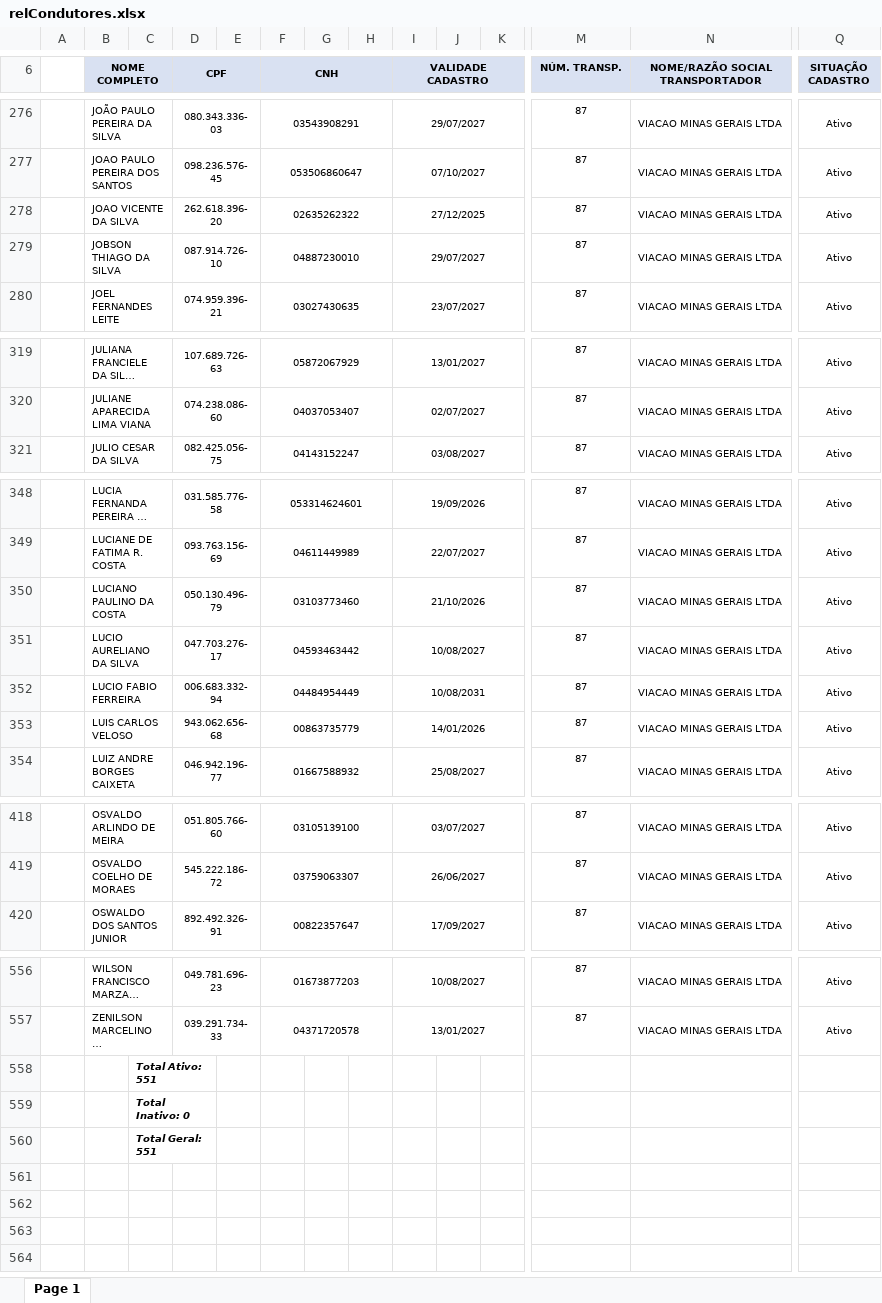
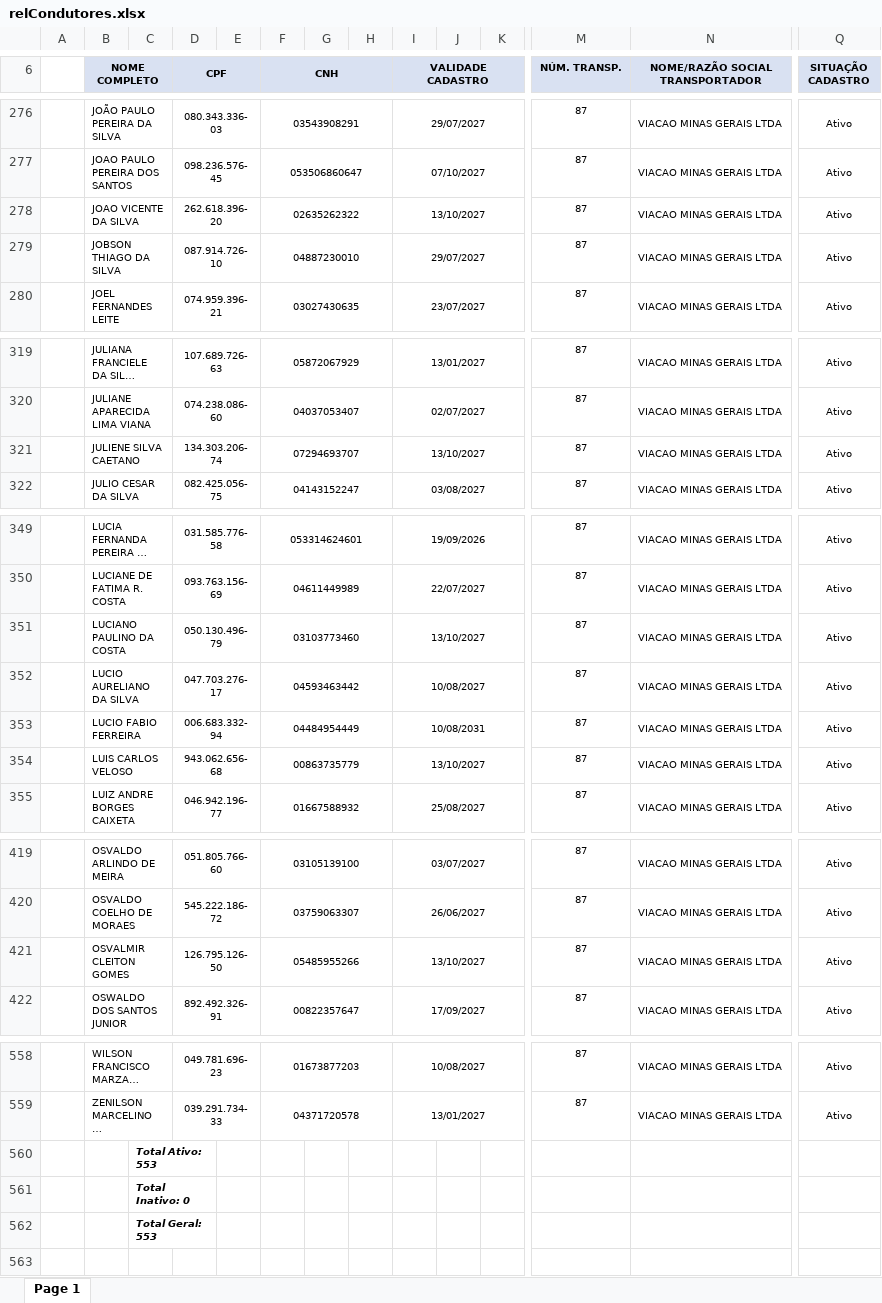
Before and after one commit to davi-souza-vmg/Gestao-de-Condutores, an Excel workbook: relCondutores.xlsx, sheet Page 1, drawn as a sheet; only a part is shown, gaps mark what is left out; long unchanged cells end in …; values as stored, in another font and other column widths than the file's, no borders; charts and pictures not drawn; addresses are those after the commit; rows hold the shown columns only; the diff covers the shown part only; the diff names each change by its address in the sheet, - before the commit and + after, or states it on an @@ line.

Commit message:
Add files via upload

```diff
--- a/relCondutores.xlsx (sheet Page 1)
+++ b/relCondutores.xlsx (sheet Page 1)
-I278 (VALIDADE CADASTRO): 27/12/2025
+I278 (VALIDADE CADASTRO): 13/10/2027
+row 321:  | JULIENE SILVA CAETANO |  | 134.303.206-74 |  | 07294693707 |  |  | 13/10/2027 |  |  | 87 | VIACAO MINAS GERAIS LTDA | Ativo
-I351 (VALIDADE CADASTRO): 21/10/2026
+I351 (VALIDADE CADASTRO): 13/10/2027
-I354 (VALIDADE CADASTRO): 14/01/2026
+I354 (VALIDADE CADASTRO): 13/10/2027
+row 421:  | OSVALMIR CLEITON GOMES |  | 126.795.126-50 |  | 05485955266 |  |  | 13/10/2027 |  |  | 87 | VIACAO MINAS GERAIS LTDA | Ativo
-C560: Total Ativo: 551
+C560: Total Ativo: 553
-C562: Total Geral: 551
+C562: Total Geral: 553
```
Also changed, not shown: 1 edited cell elsewhere in this sheet, charts or pictures.
